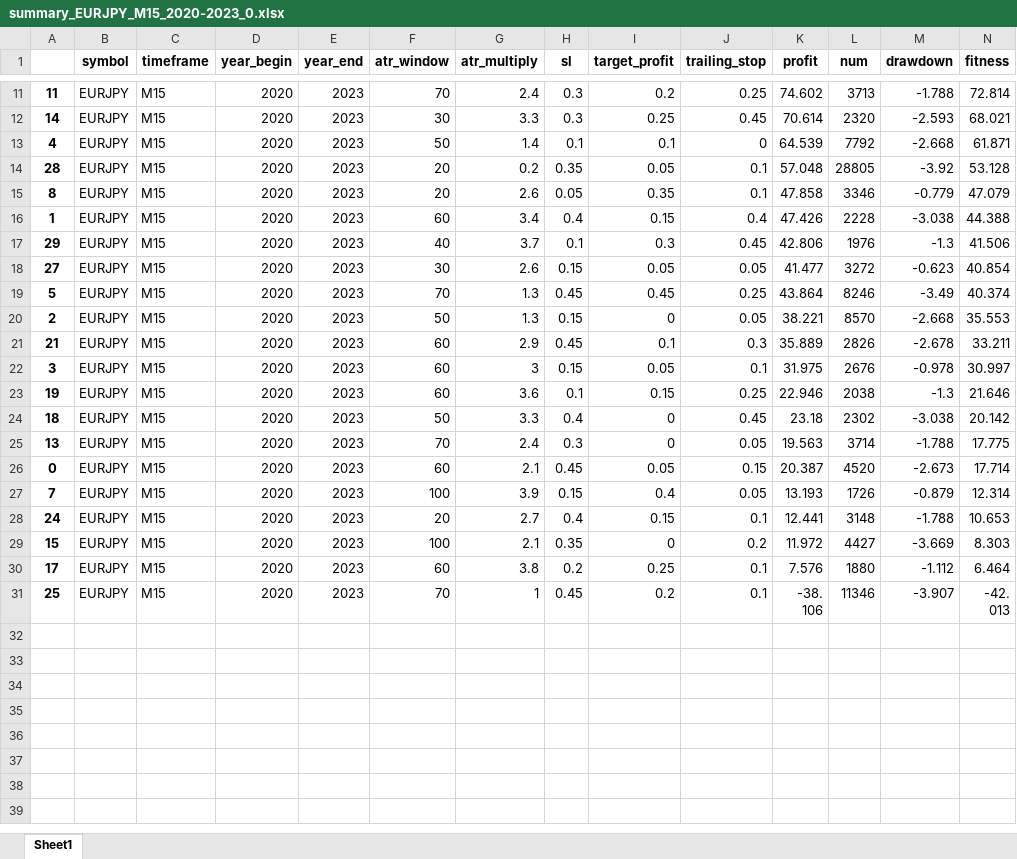
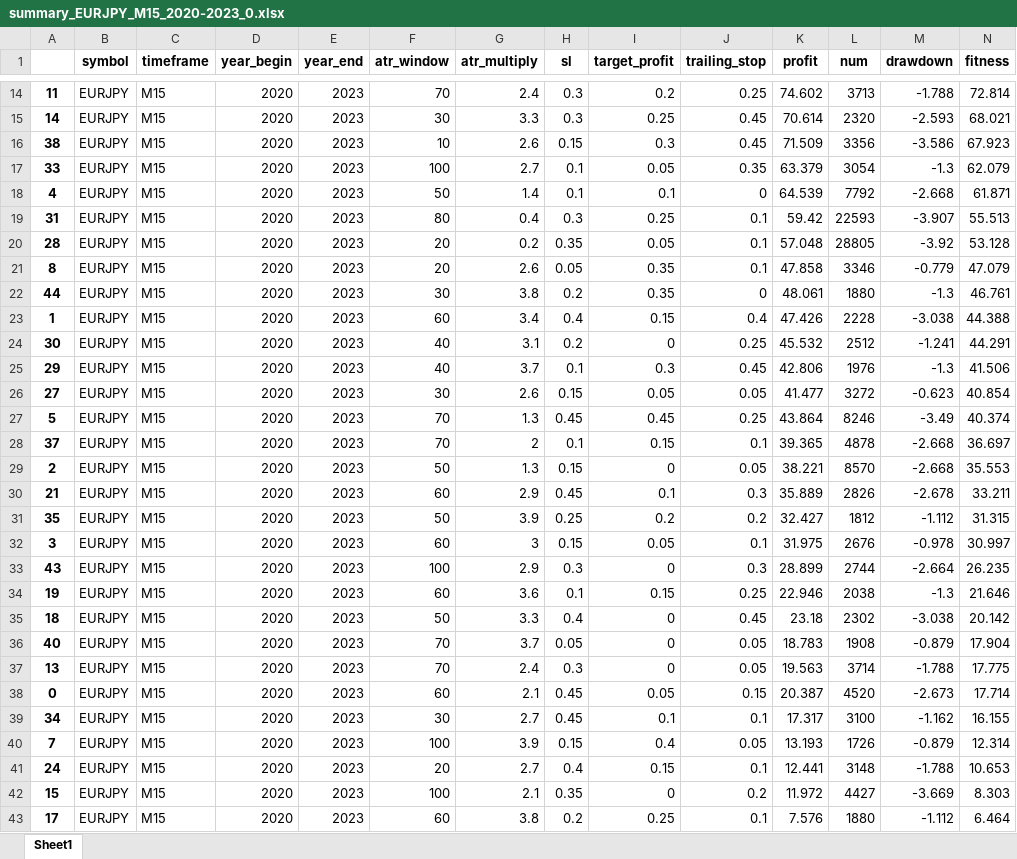
Before and after one commit to Trader-IKU/TradeBot, an Excel workbook: report/summary_EURJPY_M15_2020-2023_0.xlsx, sheet Sheet1, drawn as a sheet; only a part is shown, gaps mark what is left out; the shorter side is filled out with more unchanged rows; values as stored, in another font and other column widths than the file's, no borders; rows hold the shown columns only; the diff covers the shown part only; the diff names each change by its address in the sheet, - before the commit and + after, or states it on an @@ line.

```diff
--- a/report/summary_EURJPY_M15_2020-2023_0.xlsx (sheet Sheet1)
+++ b/report/summary_EURJPY_M15_2020-2023_0.xlsx (sheet Sheet1)
+row 16: 38 | EURJPY | M15 | 2020 | 2023 | 10 | 2.6 | 0.15 | 0.3 | 0.45 | 71.509 | 3356 | -3.586 | 67.923
+row 17: 33 | EURJPY | M15 | 2020 | 2023 | 100 | 2.7 | 0.1 | 0.05 | 0.35 | 63.379 | 3054 | -1.3 | 62.079
+row 19: 31 | EURJPY | M15 | 2020 | 2023 | 80 | 0.4 | 0.3 | 0.25 | 0.1 | 59.42 | 22593 | -3.907 | 55.513
+row 22: 44 | EURJPY | M15 | 2020 | 2023 | 30 | 3.8 | 0.2 | 0.35 | 0 | 48.061 | 1880 | -1.3 | 46.761
+row 24: 30 | EURJPY | M15 | 2020 | 2023 | 40 | 3.1 | 0.2 | 0 | 0.25 | 45.532 | 2512 | -1.241 | 44.291
+row 28: 37 | EURJPY | M15 | 2020 | 2023 | 70 | 2 | 0.1 | 0.15 | 0.1 | 39.365 | 4878 | -2.668 | 36.697
+row 31: 35 | EURJPY | M15 | 2020 | 2023 | 50 | 3.9 | 0.25 | 0.2 | 0.2 | 32.427 | 1812 | -1.112 | 31.315
+row 33: 43 | EURJPY | M15 | 2020 | 2023 | 100 | 2.9 | 0.3 | 0 | 0.3 | 28.899 | 2744 | -2.664 | 26.235
+row 36: 40 | EURJPY | M15 | 2020 | 2023 | 70 | 3.7 | 0.05 | 0 | 0.05 | 18.783 | 1908 | -0.879 | 17.904
+row 39: 34 | EURJPY | M15 | 2020 | 2023 | 30 | 2.7 | 0.45 | 0.1 | 0.1 | 17.317 | 3100 | -1.162 | 16.155
```
Also changed, not shown: 8 added rows elsewhere in this sheet, report/summary_CL_M15_2020-2023_0.xlsx, report/summary_DOW_M15_2020-2023_0.xlsx.
